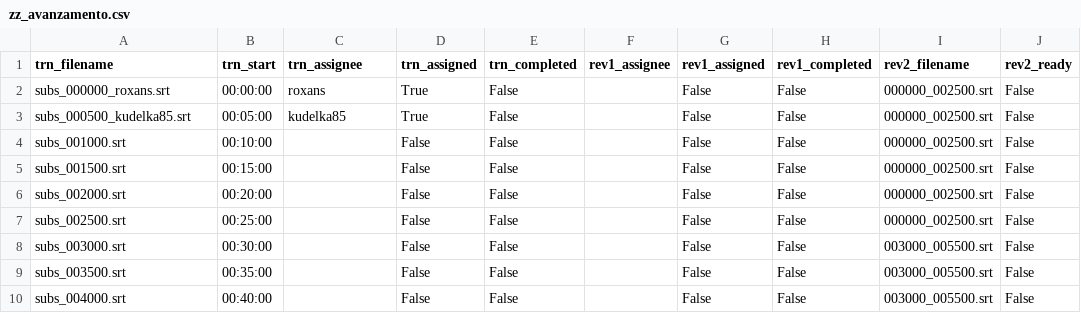
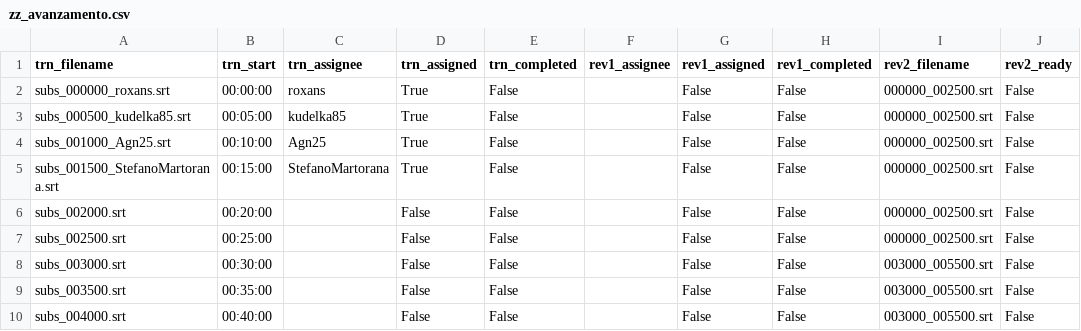
Before and after one commit to fedescimo/subs, a CSV file: subs/arav/zz_avanzamento.csv, drawn as a sheet; only a part is shown; the diff names each change by its address in the sheet, - before the commit and + after, or states it on an @@ line.

```diff
--- a/subs/arav/zz_avanzamento.csv
+++ b/subs/arav/zz_avanzamento.csv
-A4 (trn_filename): subs_001000.srt
+A4 (trn_filename): subs_001000_Agn25.srt
-C4 (trn_assignee): (empty)
+C4 (trn_assignee): Agn25
-D4:D5 (trn_assigned): False
+D4:D5 (trn_assigned): True
-A5 (trn_filename): subs_001500.srt
+A5 (trn_filename): subs_001500_StefanoMartorana.srt
-C5 (trn_assignee): (empty)
+C5 (trn_assignee): StefanoMartorana
```
Also changed, not shown: 2 other files.
